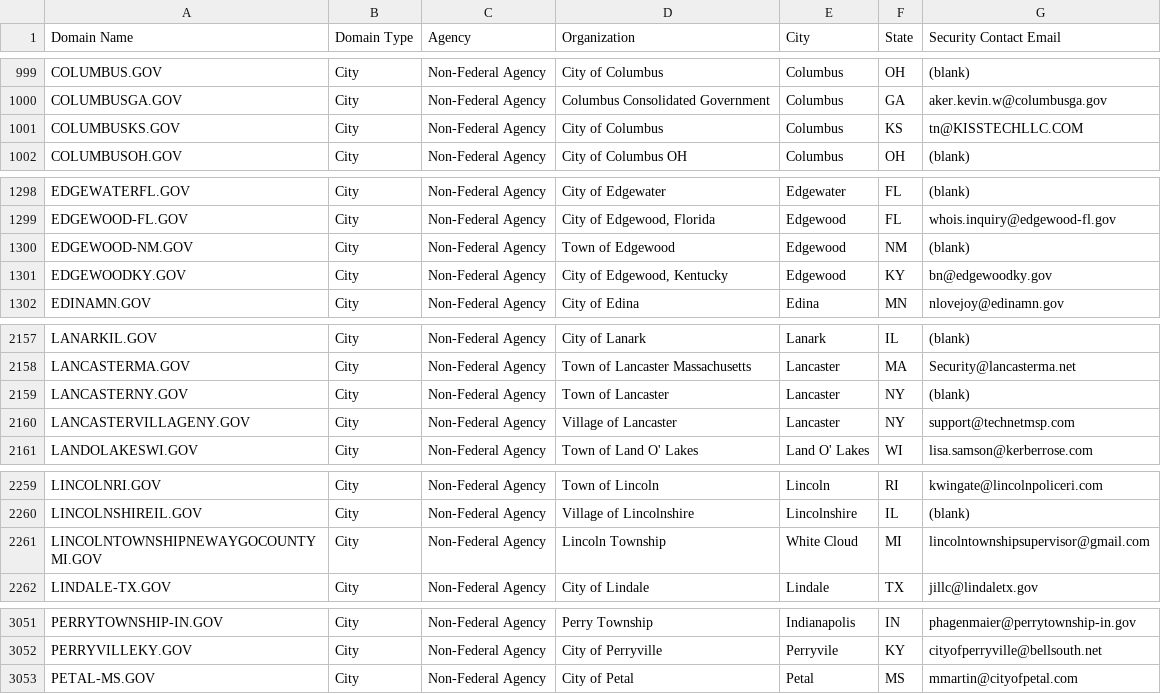
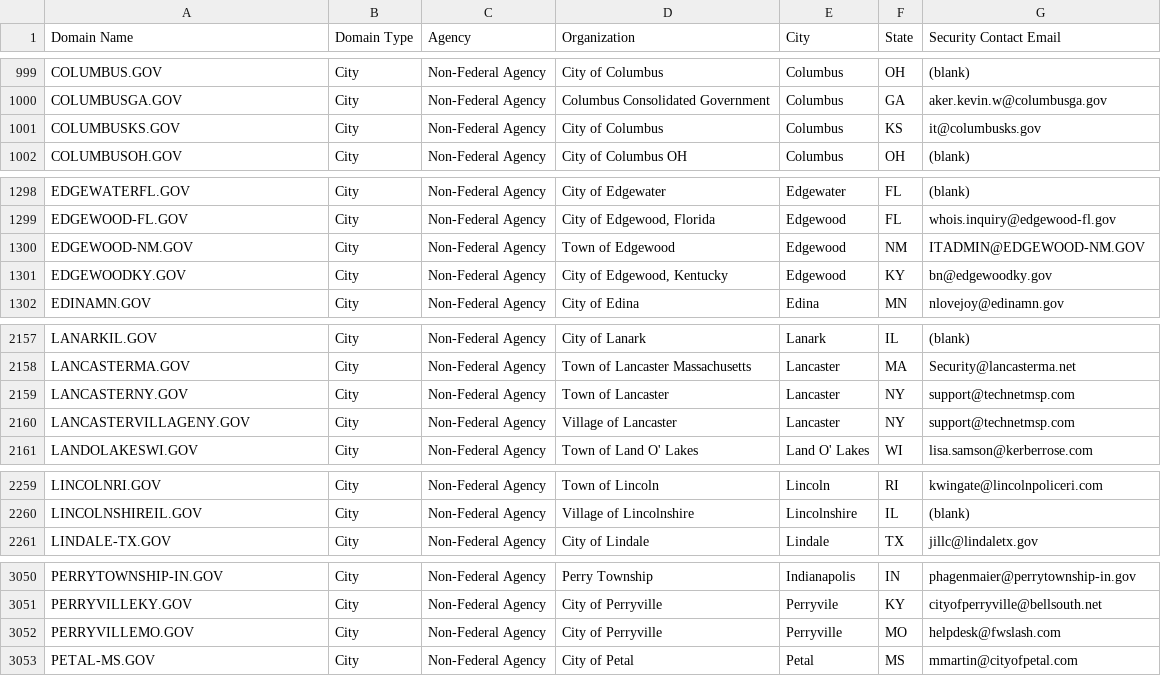
Before and after one commit to cisagov/dotgov-data, a CSV file: current-full.csv, drawn as a sheet; only a part is shown, gaps mark what is left out; the diff covers the shown part only.

Commit message:
Flat: latest data (2023-08-04T06:10:14.176Z) {   "date": "2023-08-04T06:10:14.176Z",   "files": [     {       "name": "current-full.csv",       "deltaBytes": 14,       "source": "https://domains.dotgov.gov/dotgov-web/publicreports/current-full"     }   ] }

```diff
--- a/current-full.csv
+++ b/current-full.csv
@@ -1000,3 +1000,3 @@ COLUMBUS.GOV,City,Non-Federal Agency,City of Columbus,Columbus,OH,(blank)
 COLUMBUSGA.GOV,City,Non-Federal Agency,Columbus Consolidated Government,Columbus,GA,aker.kevin.w@columbusga.gov
-COLUMBUSKS.GOV,City,Non-Federal Agency,City of Columbus,Columbus,KS,tn@KISSTECHLLC.COM
+COLUMBUSKS.GOV,City,Non-Federal Agency,City of Columbus,Columbus,KS,it@columbusks.gov
 COLUMBUSOH.GOV,City,Non-Federal Agency,City of Columbus OH,Columbus,OH,(blank)
@@ -1299,3 +1299,3 @@ EDGEWATERFL.GOV,City,Non-Federal Agency,City of Edgewater,Edgewater,FL,(blank)
 EDGEWOOD-FL.GOV,City,Non-Federal Agency,"City of Edgewood, Florida",Edgewood,FL,whois.inquiry@edgewood-fl.gov
-EDGEWOOD-NM.GOV,City,Non-Federal Agency,Town of Edgewood,Edgewood,NM,(blank)
+EDGEWOOD-NM.GOV,City,Non-Federal Agency,Town of Edgewood,Edgewood,NM,ITADMIN@EDGEWOOD-NM.GOV
 EDGEWOODKY.GOV,City,Non-Federal Agency,"City of Edgewood, Kentucky",Edgewood,KY,bn@edgewoodky.gov
@@ -2158,3 +2158,3 @@ LANARKIL.GOV,City,Non-Federal Agency,City of Lanark,Lanark,IL,(blank)
 LANCASTERMA.GOV,City,Non-Federal Agency,Town of Lancaster Massachusetts,Lancaster,MA,Security@lancasterma.net
-LANCASTERNY.GOV,City,Non-Federal Agency,Town of Lancaster,Lancaster,NY,(blank)
+LANCASTERNY.GOV,City,Non-Federal Agency,Town of Lancaster,Lancaster,NY,support@technetmsp.com
 LANCASTERVILLAGENY.GOV,City,Non-Federal Agency,Village of Lancaster,Lancaster,NY,support@technetmsp.com
@@ -2260,3 +2260,2 @@ LINCOLNRI.GOV,City,Non-Federal Agency,Town of Lincoln,Lincoln,RI,kwingate@lincol
 LINCOLNSHIREIL.GOV,City,Non-Federal Agency,Village of Lincolnshire,Lincolnshire,IL,(blank)
-LINCOLNTOWNSHIPNEWAYGOCOUNTYMI.GOV,City,Non-Federal Agency,Lincoln Township,White Cloud,MI,lincolntownshipsupervisor@gmail.com
 LINDALE-TX.GOV,City,Non-Federal Agency,City of Lindale,Lindale,TX,jillc@lindaletx.gov
@@ -3052,2 +3051,3 @@ PERRYTOWNSHIP-IN.GOV,City,Non-Federal Agency,Perry Township ,Indianapolis,IN,pha
 PERRYVILLEKY.GOV,City,Non-Federal Agency,City of Perryville,Perryvile,KY,cityofperryville@bellsouth.net
+PERRYVILLEMO.GOV,City,Non-Federal Agency,City of Perryville,Perryville,MO,helpdesk@fwslash.com
 PETAL-MS.GOV,City,Non-Federal Agency,City of Petal,Petal,MS,mmartin@cityofpetal.com
```
Also changed, not shown: 2 edited cells elsewhere in this file.
